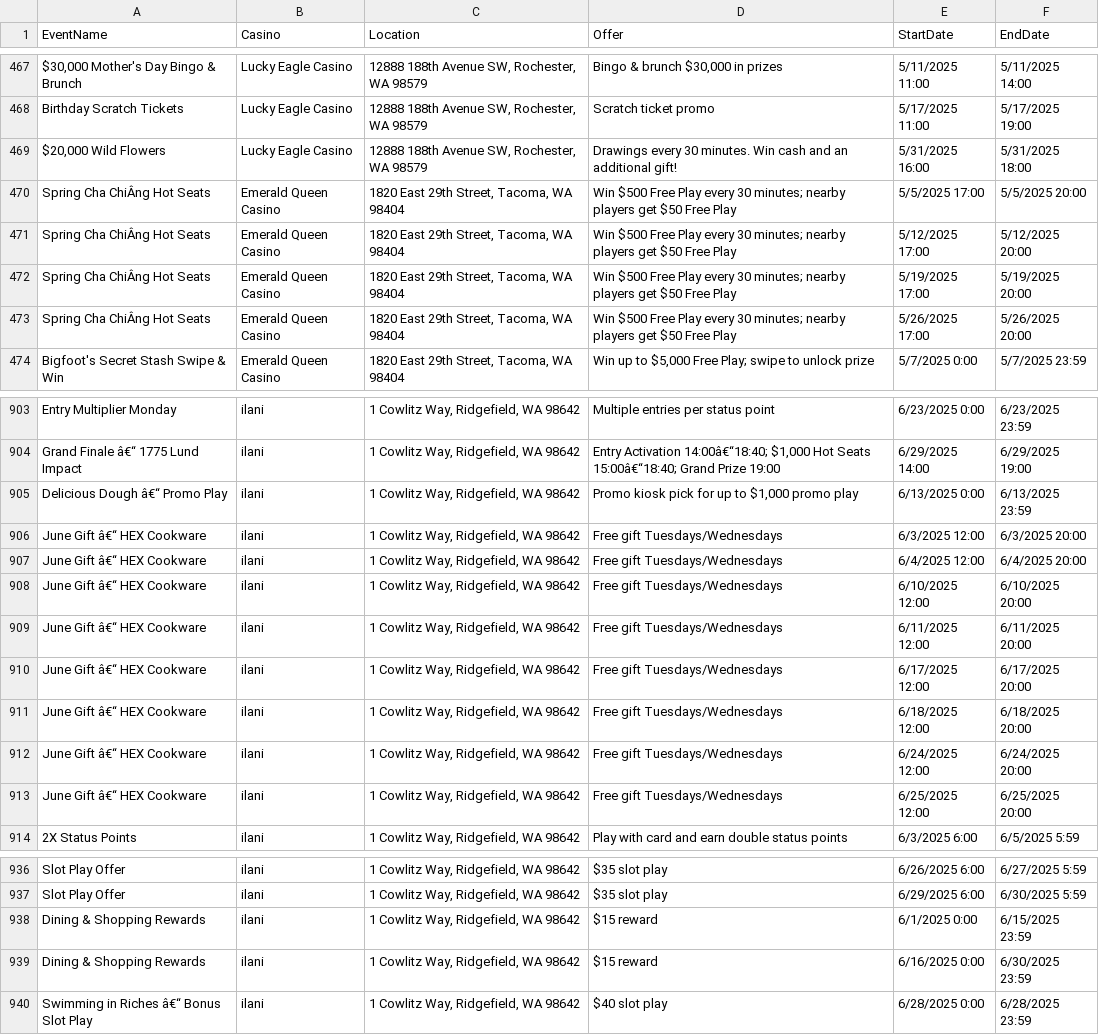
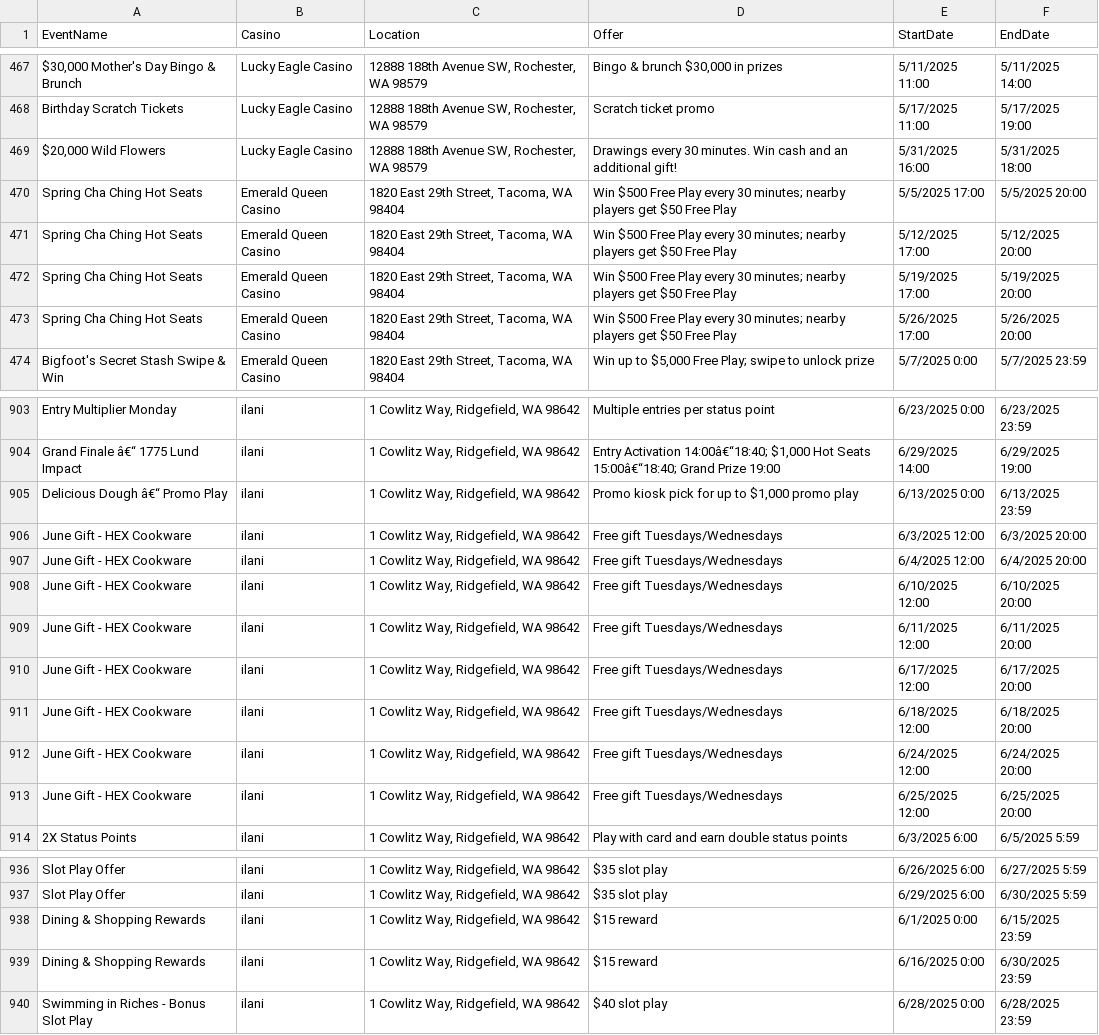
Before and after one commit to waor1990/casino-calendar, a CSV file: casino_events.csv, drawn as a sheet; only a part is shown, gaps mark what is left out; the diff names each change by its address in the sheet, - before the commit and + after, or states it on an @@ line.

```diff
--- a/casino_events.csv
+++ b/casino_events.csv
-A470:A473 (EventName): Spring Cha ChiÂng Hot Seats
+A470:A473 (EventName): Spring Cha Ching Hot Seats
-A906:A913 (EventName): June Gift â€“ HEX Cookware
+A906:A913 (EventName): June Gift - HEX Cookware
-A940 (EventName): Swimming in Riches â€“ Bonus Slot Play
+A940 (EventName): Swimming in Riches - Bonus Slot Play
```
Also changed, not shown: 3 other files.
